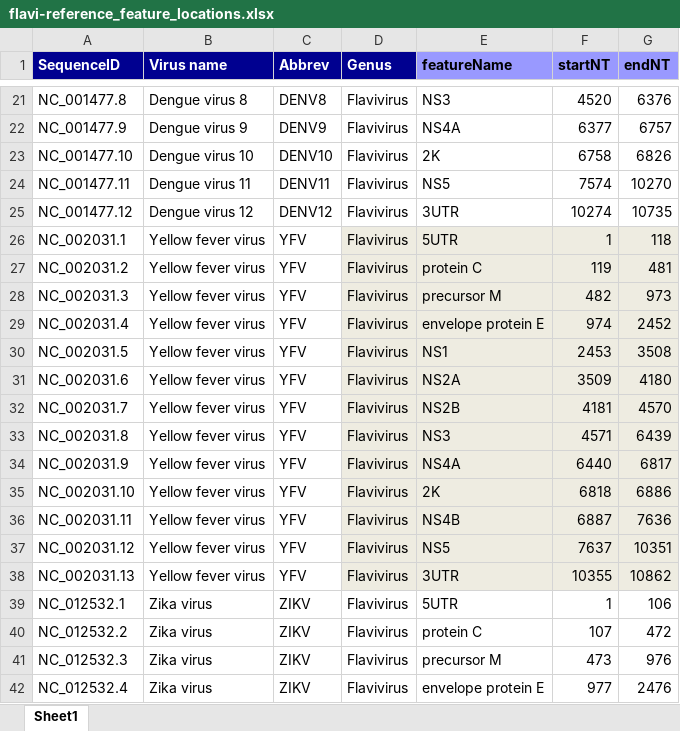
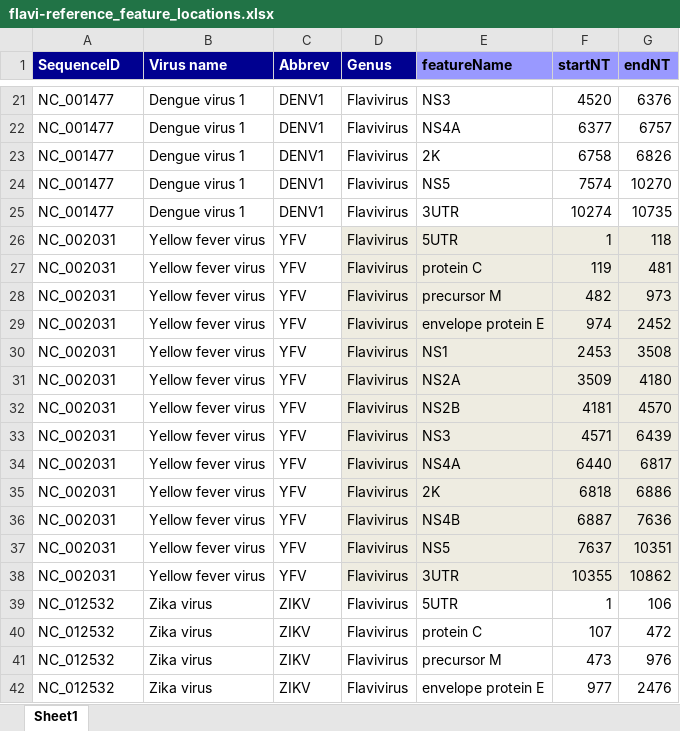
Before and after one commit to giffordlabcvr/Flavivirus-GLUE, an Excel workbook: tabular/flavi-reference_feature_locations.xlsx, sheet Sheet1, drawn as a sheet; only a part is shown, gaps mark what is left out; values as stored, in another font and other column widths than the file's, no borders; the diff covers the shown part only; the diff names each change by its address in the sheet, - before the commit and + after, or states it on an @@ line.

```diff
--- a/tabular/flavi-reference_feature_locations.xlsx (sheet Sheet1)
+++ b/tabular/flavi-reference_feature_locations.xlsx (sheet Sheet1)
-A21 (SequenceID): NC_001477.8
+A21 (SequenceID): NC_001477
-B21 (Virus name): Dengue virus 8
+B21 (Virus name): Dengue virus 1
-C21 (Abbrev): DENV8
+C21 (Abbrev): DENV1
-A22 (SequenceID): NC_001477.9
+A22 (SequenceID): NC_001477
-B22 (Virus name): Dengue virus 9
+B22 (Virus name): Dengue virus 1
-C22 (Abbrev): DENV9
+C22 (Abbrev): DENV1
-A23 (SequenceID): NC_001477.10
+A23 (SequenceID): NC_001477
-B23 (Virus name): Dengue virus 10
+B23 (Virus name): Dengue virus 1
-C23 (Abbrev): DENV10
+C23 (Abbrev): DENV1
-A24 (SequenceID): NC_001477.11
+A24 (SequenceID): NC_001477
-B24 (Virus name): Dengue virus 11
+B24 (Virus name): Dengue virus 1
-C24 (Abbrev): DENV11
+C24 (Abbrev): DENV1
-A25 (SequenceID): NC_001477.12
+A25 (SequenceID): NC_001477
-B25 (Virus name): Dengue virus 12
+B25 (Virus name): Dengue virus 1
-C25 (Abbrev): DENV12
+C25 (Abbrev): DENV1
-A26 (SequenceID): NC_002031.1
+A26 (SequenceID): NC_002031
-A27 (SequenceID): NC_002031.2
+A27 (SequenceID): NC_002031
-A28 (SequenceID): NC_002031.3
+A28 (SequenceID): NC_002031
-A29 (SequenceID): NC_002031.4
+A29 (SequenceID): NC_002031
-A30 (SequenceID): NC_002031.5
+A30 (SequenceID): NC_002031
-A31 (SequenceID): NC_002031.6
+A31 (SequenceID): NC_002031
-A32 (SequenceID): NC_002031.7
+A32 (SequenceID): NC_002031
-A33 (SequenceID): NC_002031.8
+A33 (SequenceID): NC_002031
-A34 (SequenceID): NC_002031.9
+A34 (SequenceID): NC_002031
-A35 (SequenceID): NC_002031.10
+A35 (SequenceID): NC_002031
-A36 (SequenceID): NC_002031.11
+A36 (SequenceID): NC_002031
-A37 (SequenceID): NC_002031.12
+A37 (SequenceID): NC_002031
-A38 (SequenceID): NC_002031.13
+A38 (SequenceID): NC_002031
-A39 (SequenceID): NC_012532.1
+A39 (SequenceID): NC_012532
-A40 (SequenceID): NC_012532.2
+A40 (SequenceID): NC_012532
-A41 (SequenceID): NC_012532.3
+A41 (SequenceID): NC_012532
-A42 (SequenceID): NC_012532.4
+A42 (SequenceID): NC_012532
```
Also changed, not shown: 149 edited cells elsewhere in this sheet, tabular/flavi-ncbi-refseqs-side-data.xlsx, 6 other files.
